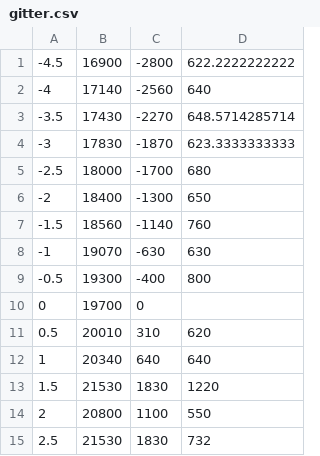
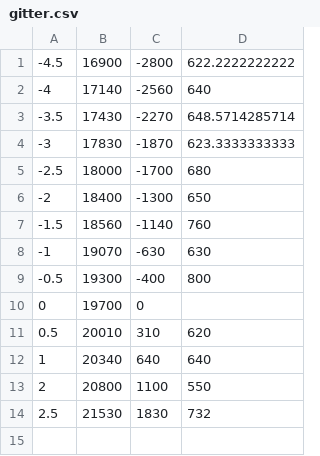
Before and after one commit to Binomi/21Laser, a CSV file: gitter.csv, drawn as a sheet.

```diff
--- a/gitter.csv
+++ b/gitter.csv
@@ -12,3 +12,2 @@
 1	20340	640	640
-1.5	21530	1830	1220
 2	20800	1100	550
```
Also changed, not shown: loch.csv, 22 other files.
